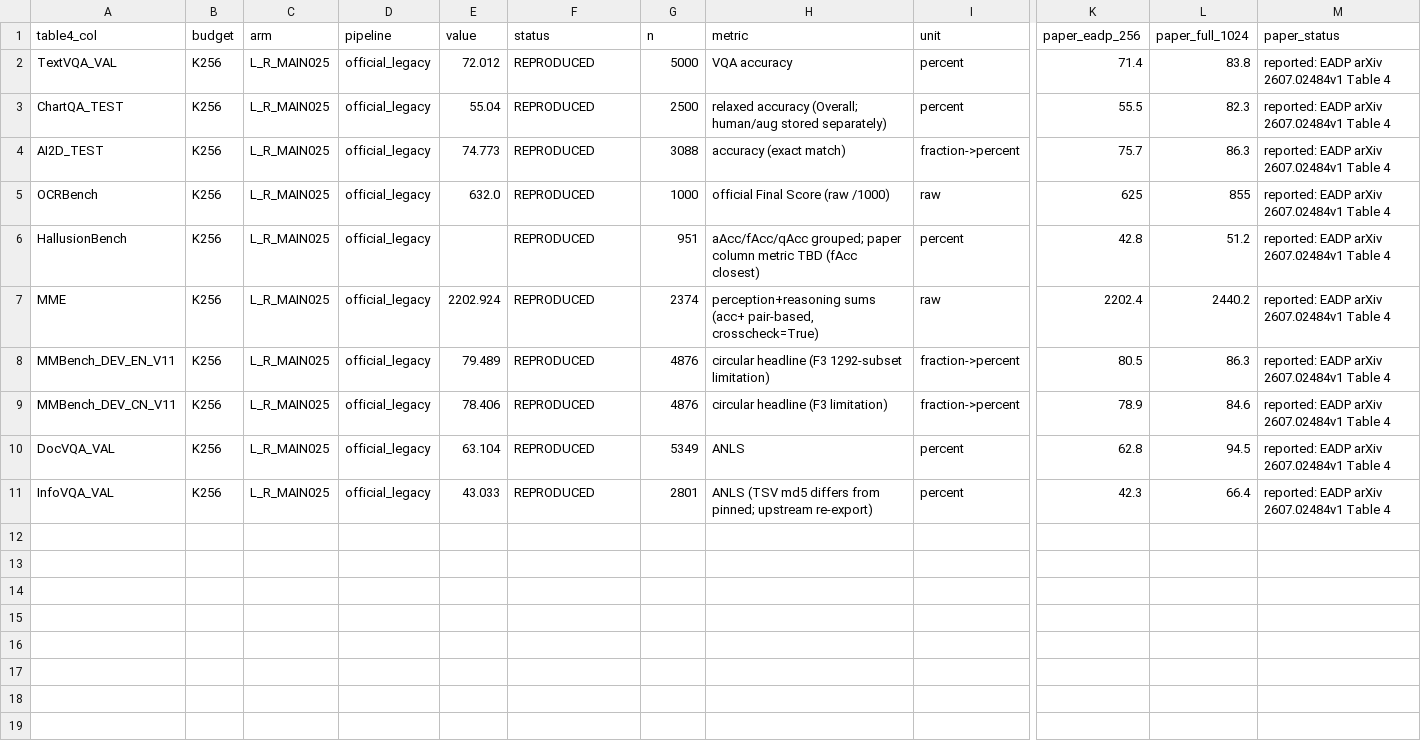
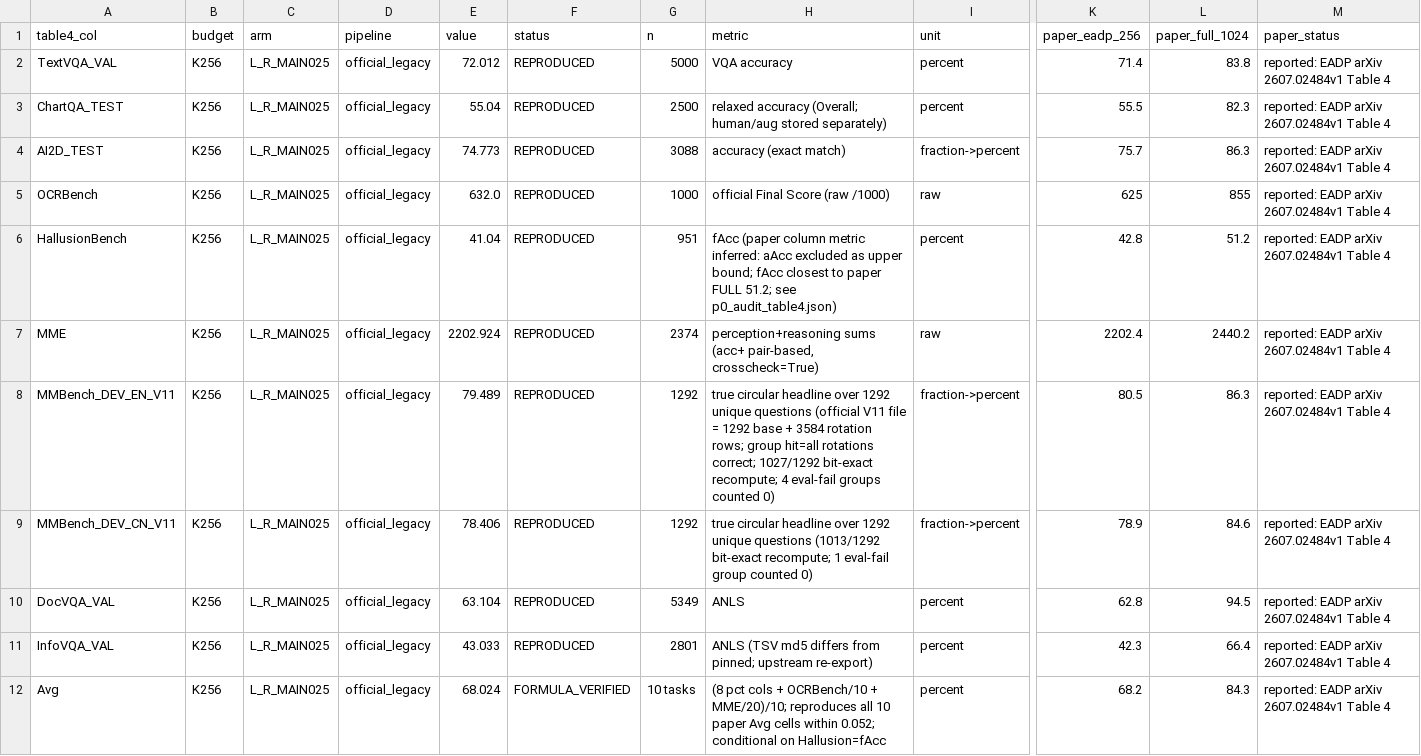
Before and after one commit to Code-Yan-ZX/EADP, a CSV file: Qwen_vl/outputs/stage1_roundtrip_pilot/legacy_full/table4_ours.csv, drawn as a sheet; only a part is shown, gaps mark what is left out; rows hold the shown columns only; the diff names each change by its address in the sheet, - before the commit and + after, or states it on an @@ line.

Commit message:
P0 表4审计闭环 + P1 E_GATHER legacy 跑分链: Avg公式核准(8列+OCR/10+MME/20, 全10行复现); MMBench循环机制核正(1292唯一题+旋转行, EN/CN逐位复算); InfoVQA重导出与生成时零差异; 跑分器泛化三臂(E_GATHER/E_MAIN025/R_GATHER)+P2 legacy在线效率面板+P1配对聚类bootstrap分析

```diff
--- a/Qwen_vl/outputs/stage1_roundtrip_pilot/legacy_full/table4_ours.csv
+++ b/Qwen_vl/outputs/stage1_roundtrip_pilot/legacy_full/table4_ours.csv
-E6 (value): (empty)
+E6 (value): 41.04
-H6 (metric): aAcc/fAcc/qAcc grouped; paper column metric TBD (fAcc closest)
+H6 (metric): fAcc (paper column metric inferred: aAcc excluded as upper bound; fAcc closest to paper FULL 51.2; see p0_audit_table4.json)
-G8:G9 (n): 4876
+G8:G9 (n): 1292
-H8 (metric): circular headline (F3 1292-subset limitation)
+H8 (metric): true circular headline over 1292 unique questions (official V11 file = 1292 base + 3584 rotation rows; group hit=all rotations correct; 1027/1292 bit-exact recompute; 4 eval-fail groups counted 0)
-H9 (metric): circular headline (F3 limitation)
+H9 (metric): true circular headline over 1292 unique questions (1013/1292 bit-exact recompute; 1 eval-fail group counted 0)
+row 12: Avg | K256 | L_R_MAIN025 | official_legacy | 68.024 | FORMULA_VERIFIED | 10 tasks | (8 pct cols + OCRBench/10 + MME/20)/10; reproduces all 10 paper Avg cells within 0.052; conditional on Hallusion=fAcc | percent | 68.2 | 84.3 | reported: EADP arXiv 2607.02484v1 Table 4
```
Also changed, not shown: 7 other files.
